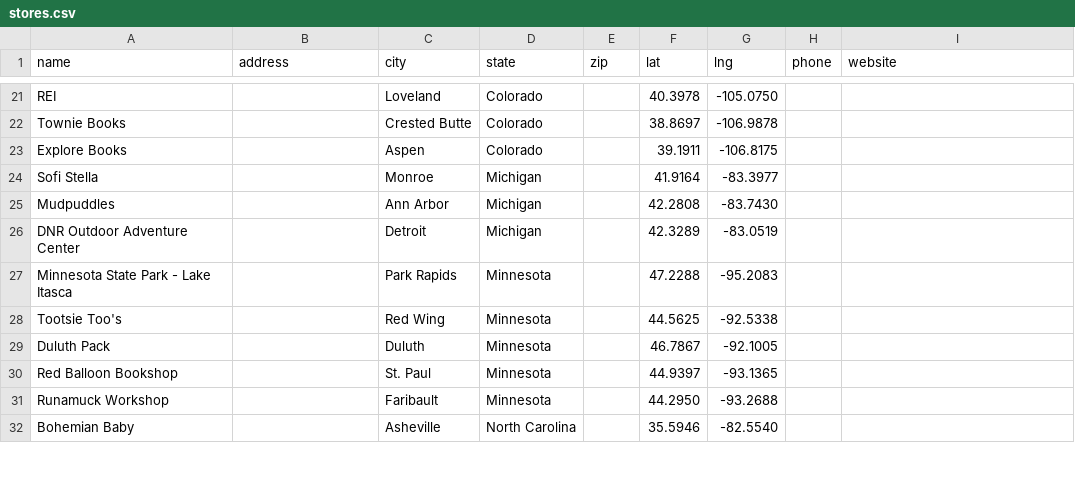
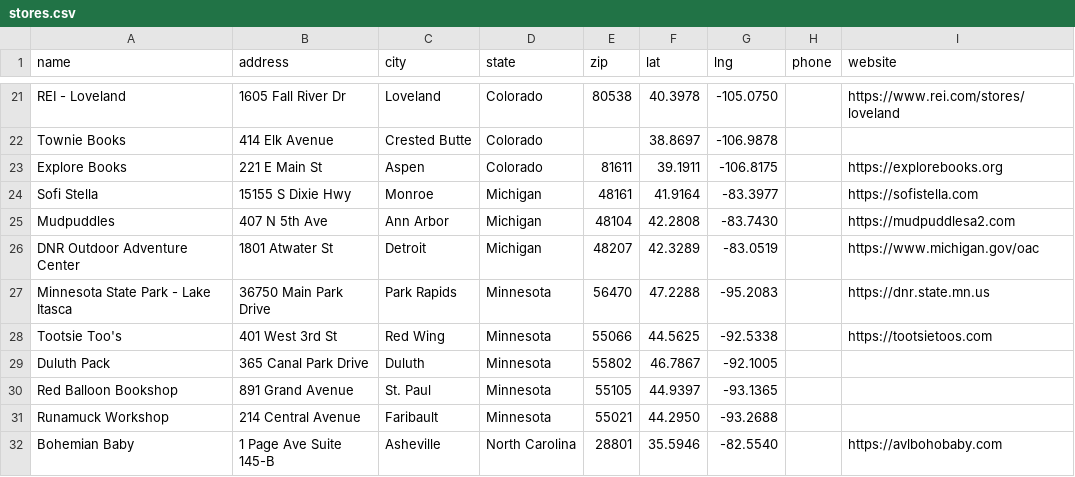
Before and after one commit to jmsims2/store-locator, a CSV file: stores.csv, drawn as a sheet; only a part is shown, gaps mark what is left out; the diff covers the shown part only; the diff names each change by its address in the sheet, - before the commit and + after, or states it on an @@ line.

```diff
--- a/stores.csv
+++ b/stores.csv
-A21 (name): REI
+A21 (name): REI - Loveland
-B21 (address): (empty)
+B21 (address): 1605 Fall River Dr
-E21 (zip): (empty)
+E21 (zip): 80538
-I21 (website): (empty)
+I21 (website): https://www.rei.com/stores/loveland
-B22 (address): (empty)
+B22 (address): 414 Elk Avenue
-B23 (address): (empty)
+B23 (address): 221 E Main St
-E23 (zip): (empty)
+E23 (zip): 81611
-I23 (website): (empty)
+I23 (website): https://explorebooks.org
-B24 (address): (empty)
+B24 (address): 15155 S Dixie Hwy
-E24 (zip): (empty)
+E24 (zip): 48161
-I24 (website): (empty)
+I24 (website): https://sofistella.com
-B25 (address): (empty)
+B25 (address): 407 N 5th Ave
-E25 (zip): (empty)
+E25 (zip): 48104
-I25 (website): (empty)
+I25 (website): https://mudpuddlesa2.com
-B26 (address): (empty)
+B26 (address): 1801 Atwater St
-E26 (zip): (empty)
+E26 (zip): 48207
-I26 (website): (empty)
+I26 (website): https://www.michigan.gov/oac
-B27 (address): (empty)
+B27 (address): 36750 Main Park Drive
-E27 (zip): (empty)
+E27 (zip): 56470
-I27 (website): (empty)
+I27 (website): https://dnr.state.mn.us
-B28 (address): (empty)
+B28 (address): 401 West 3rd St
-E28 (zip): (empty)
+E28 (zip): 55066
-I28 (website): (empty)
+I28 (website): https://tootsietoos.com
-B29 (address): (empty)
+B29 (address): 365 Canal Park Drive
-E29 (zip): (empty)
+E29 (zip): 55802
-B30 (address): (empty)
+B30 (address): 891 Grand Avenue
-E30 (zip): (empty)
+E30 (zip): 55105
-B31 (address): (empty)
+B31 (address): 214 Central Avenue
-E31 (zip): (empty)
+E31 (zip): 55021
-B32 (address): (empty)
+B32 (address): 1 Page Ave Suite 145-B
-E32 (zip): (empty)
+E32 (zip): 28801
-I32 (website): (empty)
+I32 (website): https://avlbohobaby.com
```
Also changed, not shown: 1 added row and 130 edited cells elsewhere in this file, 1 other file.
